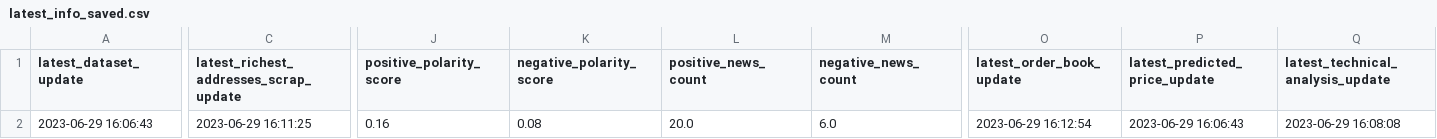
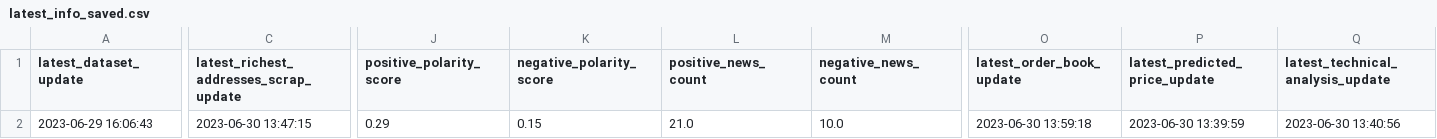
Before and after one commit to williamnordberg/adam_trader, a CSV file: data/latest_info_saved.csv, drawn as a sheet; only a part is shown, gaps mark what is left out; the diff covers the shown part only; the diff names each change by its address in the sheet, - before the commit and + after, or states it on an @@ line.

```diff
--- a/data/latest_info_saved.csv
+++ b/data/latest_info_saved.csv
-C2: 2023-06-29 16:11:25
+C2: 2023-06-30 13:47:15
-J2 (positive_polarity_score): 0.16
+J2 (positive_polarity_score): 0.29
-K2 (negative_polarity_score): 0.08
+K2 (negative_polarity_score): 0.15
-L2 (positive_news_count): 20.0
+L2 (positive_news_count): 21.0
-M2 (negative_news_count): 6.0
+M2 (negative_news_count): 10.0
-O2 (latest_order_book_update): 2023-06-29 16:12:54
+O2 (latest_order_book_update): 2023-06-30 13:59:18
-P2 (latest_predicted_price_update): 2023-06-29 16:06:43
+P2 (latest_predicted_price_update): 2023-06-30 13:39:59
-Q2 (latest_technical_analysis_update): 2023-06-29 16:08:08
+Q2 (latest_technical_analysis_update): 2023-06-30 13:40:56
```
Also changed, not shown: 9 edited cells elsewhere in this file, data/bitcoin_rich_list2000.csv, data/database.csv, 8 other files.
